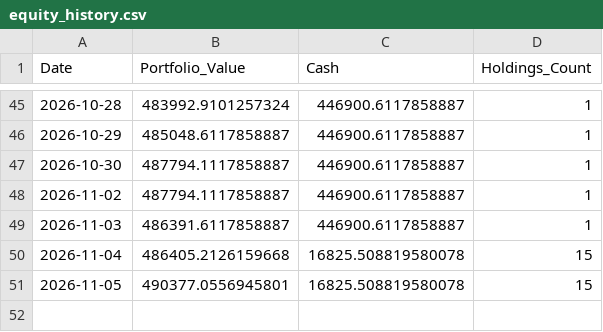
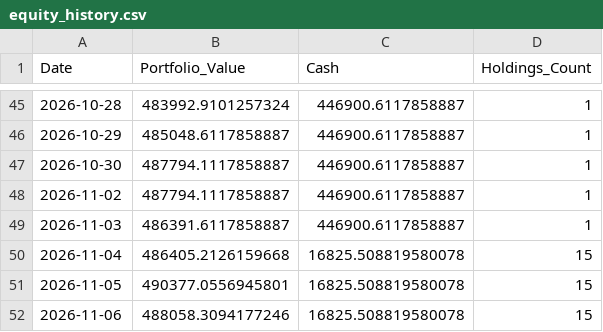
Before and after one commit to shirapthinj/Momentum_Strategy1, a CSV file: data/equity_history.csv, drawn as a sheet; only a part is shown, gaps mark what is left out; the diff names each change by its address in the sheet, - before the commit and + after, or states it on an @@ line.

```diff
--- a/data/equity_history.csv
+++ b/data/equity_history.csv
+row 52: 2026-11-06 | 488058.3094177246 | 16825.508819580078 | 15
```
Also changed, not shown: 1 other file.
